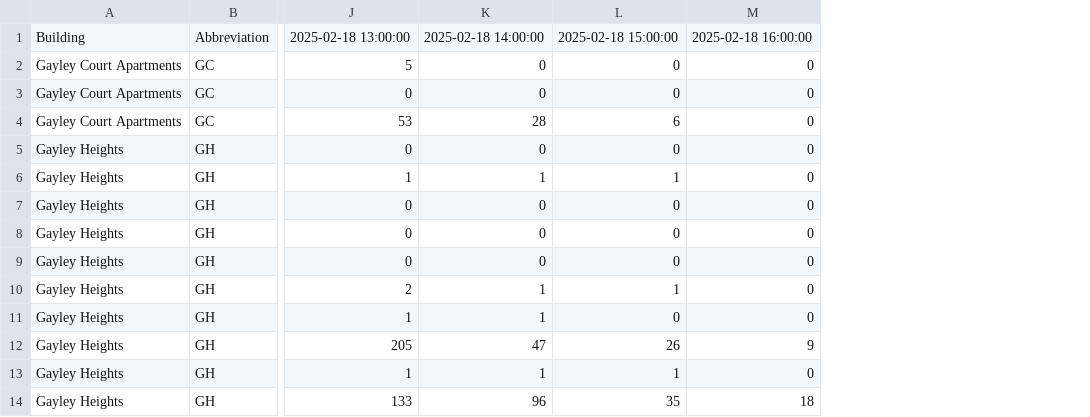
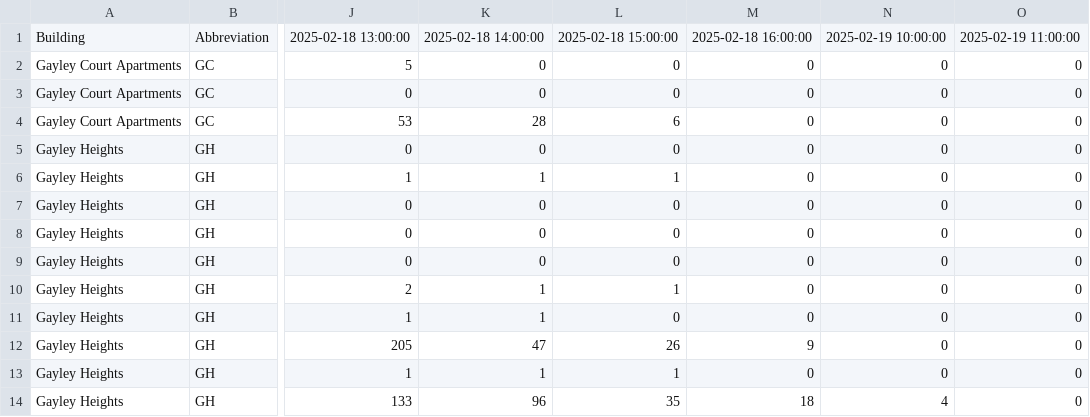
Before and after one commit to askywiggin/UCLA-Housing-Availability-2025, a CSV file: Housing Updates_wide.csv, drawn as a sheet; only a part is shown, gaps mark what is left out; the diff names each change by its address in the sheet, - before the commit and + after, or states it on an @@ line.

```diff
--- a/Housing Updates_wide.csv
+++ b/Housing Updates_wide.csv
+column N, rows 1-14: 2025-02-19 10:00:00 | 0 | 0 | 0 | 0 | 0 | 0 | 0 | 0 | 0 | 0 | 0 | 0 | 4
+column O, rows 1-14: 2025-02-19 11:00:00 | 0 | 0 | 0 | 0 | 0 | 0 | 0 | 0 | 0 | 0 | 0 | 0 | 0
```
Also changed, not shown: 1 other file.
